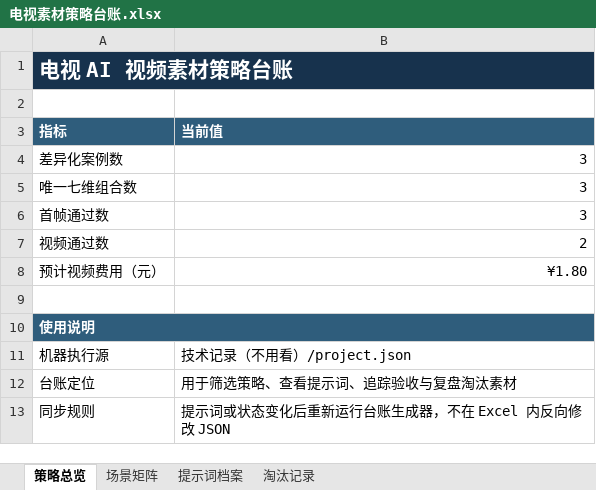
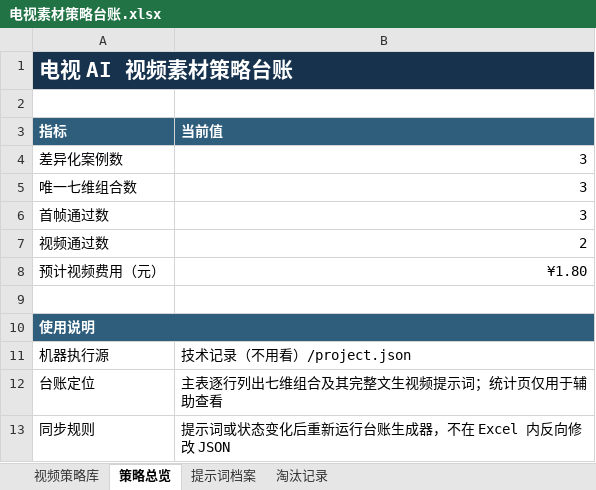
Before and after one commit to Stephen-creater/puhui-ai-content-production, an Excel workbook: 03_视频项目/防尘膜短视频/08_场景单元/素材策略台账/2026-07-17-差异化批次/电视素材策略台账.xlsx, sheet 策略总览, drawn as a sheet; values as stored, in another font and other column widths than the file's, no borders; the diff names each change by its address in the sheet, - before the commit and + after, or states it on an @@ line.

```diff
--- a/03_视频项目/防尘膜短视频/08_场景单元/素材策略台账/2026-07-17-差异化批次/电视素材策略台账.xlsx (sheet 策略总览)
+++ b/03_视频项目/防尘膜短视频/08_场景单元/素材策略台账/2026-07-17-差异化批次/电视素材策略台账.xlsx (sheet 策略总览)
-sheet tab: 场景矩阵
+sheet tab: 视频策略库
-B12 (当前值): 用于筛选策略、查看提示词、追踪验收与复盘淘汰素材
+B12 (当前值): 主表逐行列出七维组合及其完整文生视频提示词；统计页仅用于辅助查看
```
Also changed, not shown: sheet 提示词档案, 03_视频项目/防尘膜短视频/08_场景单元/素材策略台账/2026-07-17-差异化批次/饮水机素材策略台账.xlsx, 2 other files.
